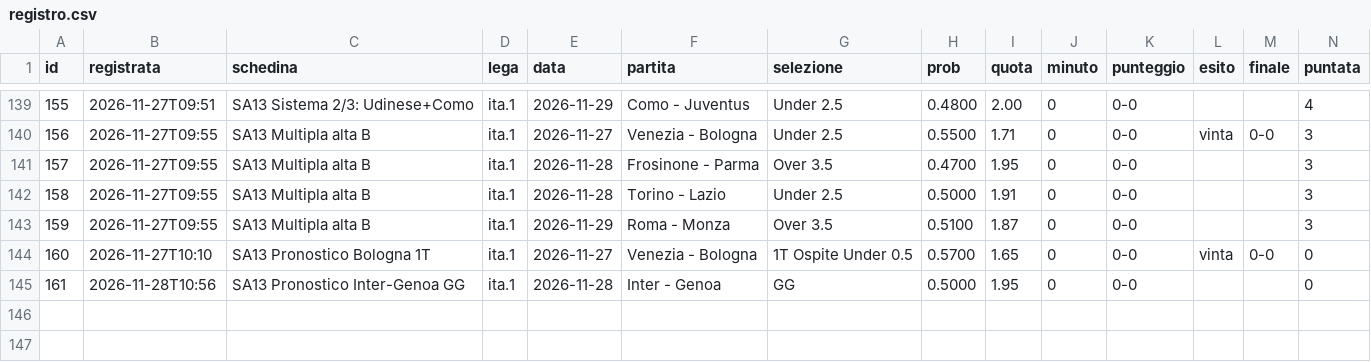
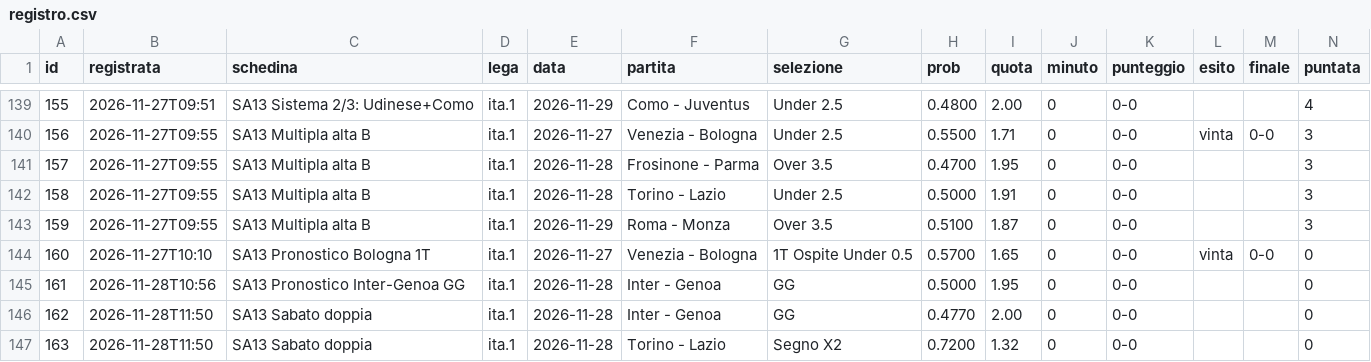
Before and after one commit to lucasasso/everything-claude-code, a CSV file: skills/pronostici-calcio/registro/registro.csv, drawn as a sheet; only a part is shown, gaps mark what is left out.

```diff
--- a/skills/pronostici-calcio/registro/registro.csv
+++ b/skills/pronostici-calcio/registro/registro.csv
@@ -145 +145,3 @@ id,registrata,schedina,lega,data,partita,selezione,prob,quota,minuto,punteggio,e
 161,2026-11-28T10:56,SA13 Pronostico Inter-Genoa GG,ita.1,2026-11-28,Inter - Genoa,GG,0.5000,1.95,0,0-0,,,0
+162,2026-11-28T11:50,SA13 Sabato doppia,ita.1,2026-11-28,Inter - Genoa,GG,0.4770,2.00,0,0-0,,,0
+163,2026-11-28T11:50,SA13 Sabato doppia,ita.1,2026-11-28,Torino - Lazio,Segno X2,0.7200,1.32,0,0-0,,,0
```
